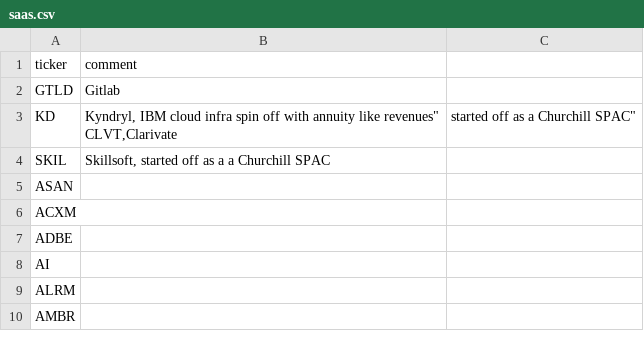
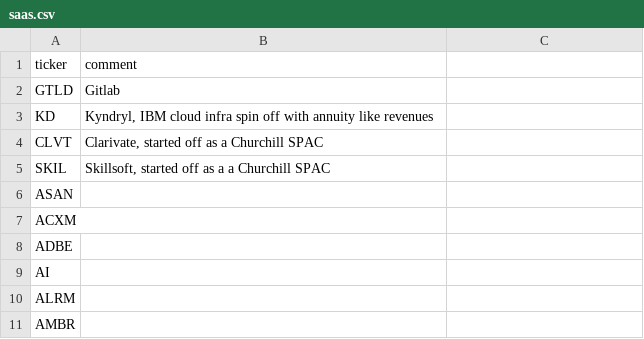
Before and after one commit to bsuvorov/tickers, a CSV file: saas.csv, drawn as a sheet; only a part is shown.

Commit message:
Fix csv

```diff
--- a/saas.csv
+++ b/saas.csv
@@ -2,4 +2,4 @@ ticker,comment
 GTLD,"Gitlab"
-KD,"Kyndryl, IBM cloud infra spin off with annuity like revenues""
-CLVT,"Clarivate, started off as a Churchill SPAC"
+KD,"Kyndryl, IBM cloud infra spin off with annuity like revenues"
+CLVT,"Clarivate, started off as a Churchill SPAC"
 SKIL,"Skillsoft, started off as a a Churchill SPAC"
```
